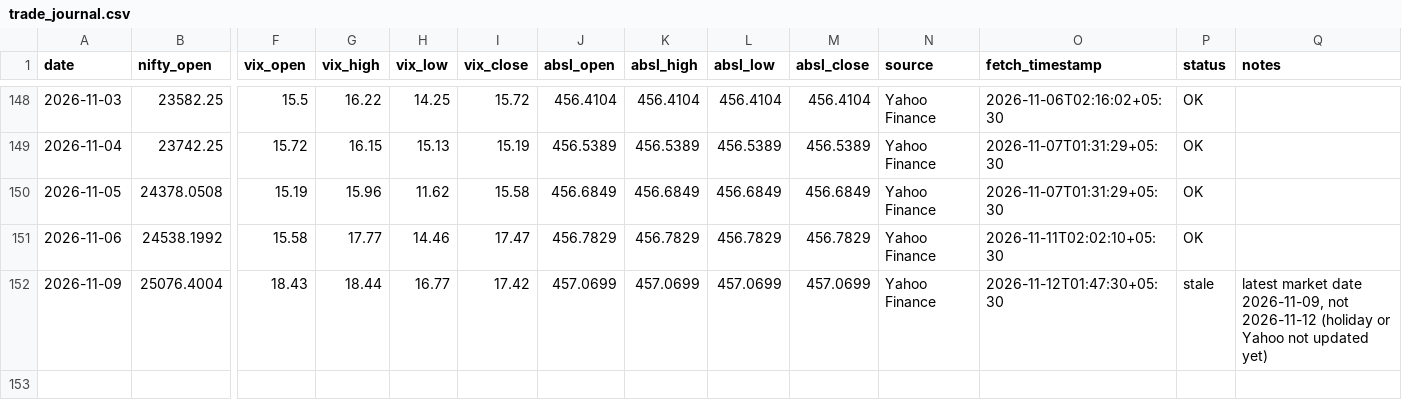
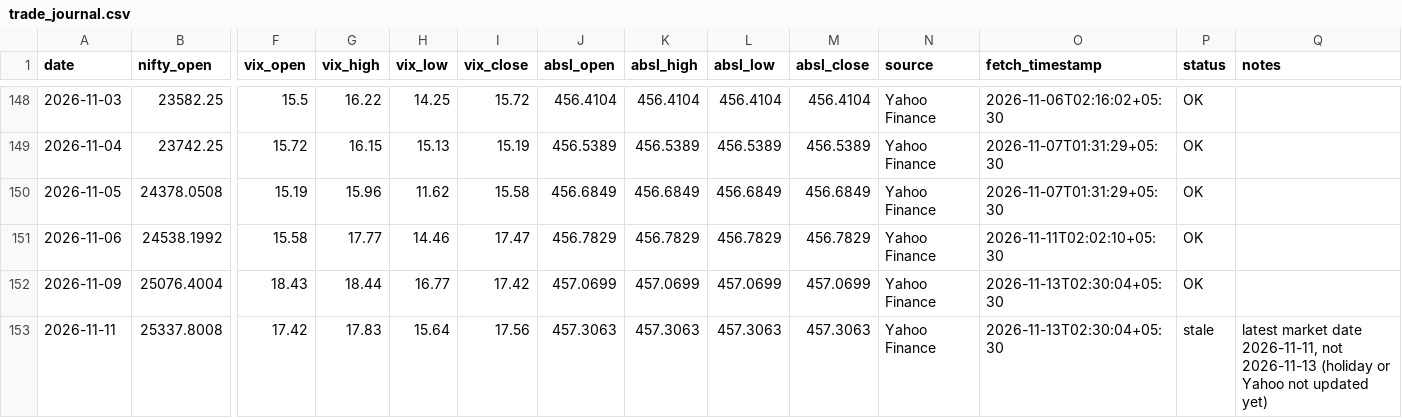
Before and after one commit to agariopvpultra/Trade-Journal, a CSV file: trade_journal.csv, drawn as a sheet; only a part is shown, gaps mark what is left out; rows hold the shown columns only; the diff names each change by its address in the sheet, - before the commit and + after, or states it on an @@ line.

```diff
--- a/trade_journal.csv
+++ b/trade_journal.csv
-O152 (fetch_timestamp): 2026-11-12T01:47:30+05:30
+O152 (fetch_timestamp): 2026-11-13T02:30:04+05:30
-P152 (status): stale
+P152 (status): OK
-Q152 (notes): latest market date 2026-11-09, not 2026-11-12 (holiday or Yahoo not updated yet)
+Q152 (notes): (empty)
+row 153: 2026-11-11 | 25337.8008 | 17.42 | 17.83 | 15.64 | 17.56 | 457.3063 | 457.3063 | 457.3063 | 457.3063 | Yahoo Finance | 2026-11-13T02:30:04+05:30 | stale | latest market date 2026-11-11, not 2026-11-13 (holiday or Yahoo not updated yet)
```
